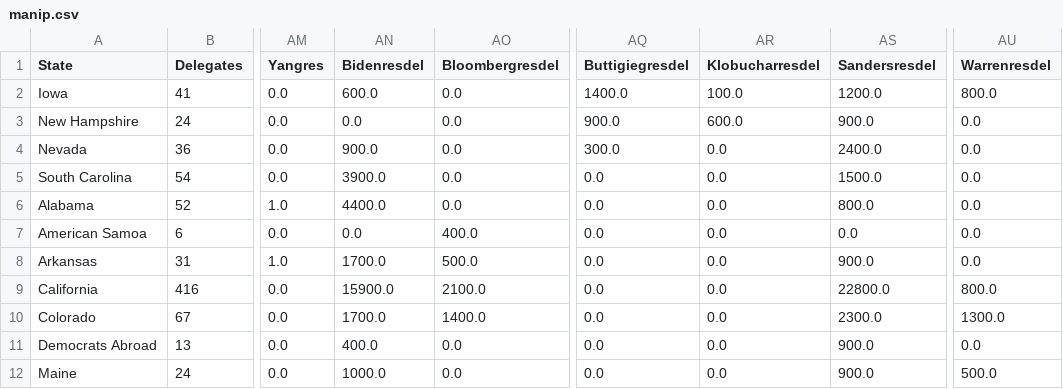
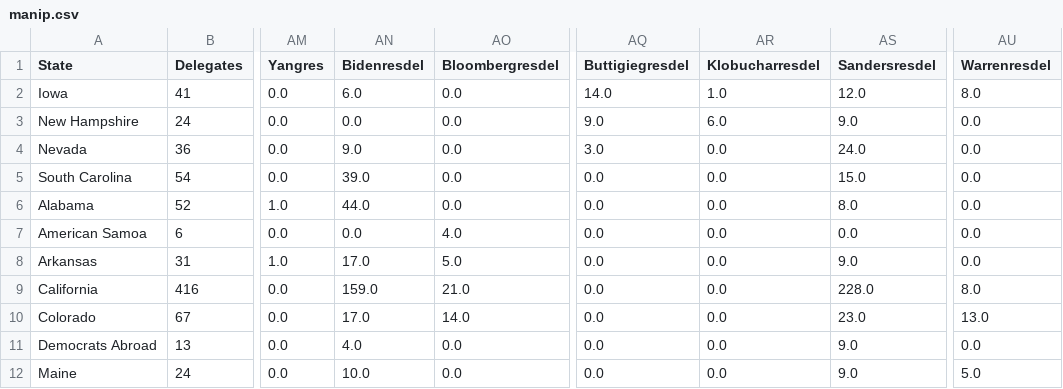
Before and after one commit to ben2vec/jhkforecasts, a CSV file: democratic_primary/manip.csv, drawn as a sheet; only a part is shown, gaps mark what is left out; the diff covers the shown part only; the diff names each change by its address in the sheet, - before the commit and + after, or states it on an @@ line.

```diff
--- a/democratic_primary/manip.csv
+++ b/democratic_primary/manip.csv
-AN2 (Bidenresdel): 600.0
+AN2 (Bidenresdel): 6.0
-AQ2 (Buttigiegresdel): 1400.0
+AQ2 (Buttigiegresdel): 14.0
-AR2 (Klobucharresdel): 100.0
+AR2 (Klobucharresdel): 1.0
-AS2 (Sandersresdel): 1200.0
+AS2 (Sandersresdel): 12.0
-AU2 (Warrenresdel): 800.0
+AU2 (Warrenresdel): 8.0
-AQ3 (Buttigiegresdel): 900.0
+AQ3 (Buttigiegresdel): 9.0
-AR3 (Klobucharresdel): 600.0
+AR3 (Klobucharresdel): 6.0
-AS3 (Sandersresdel): 900.0
+AS3 (Sandersresdel): 9.0
-AN4 (Bidenresdel): 900.0
+AN4 (Bidenresdel): 9.0
-AQ4 (Buttigiegresdel): 300.0
+AQ4 (Buttigiegresdel): 3.0
-AS4 (Sandersresdel): 2400.0
+AS4 (Sandersresdel): 24.0
-AN5 (Bidenresdel): 3900.0
+AN5 (Bidenresdel): 39.0
-AS5 (Sandersresdel): 1500.0
+AS5 (Sandersresdel): 15.0
-AN6 (Bidenresdel): 4400.0
+AN6 (Bidenresdel): 44.0
-AS6 (Sandersresdel): 800.0
+AS6 (Sandersresdel): 8.0
-AO7 (Bloombergresdel): 400.0
+AO7 (Bloombergresdel): 4.0
-AN8 (Bidenresdel): 1700.0
+AN8 (Bidenresdel): 17.0
-AO8 (Bloombergresdel): 500.0
+AO8 (Bloombergresdel): 5.0
-AS8 (Sandersresdel): 900.0
+AS8 (Sandersresdel): 9.0
-AN9 (Bidenresdel): 15900.0
+AN9 (Bidenresdel): 159.0
-AO9 (Bloombergresdel): 2100.0
+AO9 (Bloombergresdel): 21.0
-AS9 (Sandersresdel): 22800.0
+AS9 (Sandersresdel): 228.0
-AU9 (Warrenresdel): 800.0
+AU9 (Warrenresdel): 8.0
-AN10 (Bidenresdel): 1700.0
+AN10 (Bidenresdel): 17.0
-AO10 (Bloombergresdel): 1400.0
+AO10 (Bloombergresdel): 14.0
-AS10 (Sandersresdel): 2300.0
+AS10 (Sandersresdel): 23.0
-AU10 (Warrenresdel): 1300.0
+AU10 (Warrenresdel): 13.0
-AN11 (Bidenresdel): 400.0
+AN11 (Bidenresdel): 4.0
-AS11:AS12 (Sandersresdel): 900.0
+AS11:AS12 (Sandersresdel): 9.0
-AN12 (Bidenresdel): 1000.0
+AN12 (Bidenresdel): 10.0
-AU12 (Warrenresdel): 500.0
+AU12 (Warrenresdel): 5.0
```
Also changed, not shown: 124 edited cells elsewhere in this file, democratic_primary/histogram.csv, democratic_primary/topline.csv, 3 other files.
